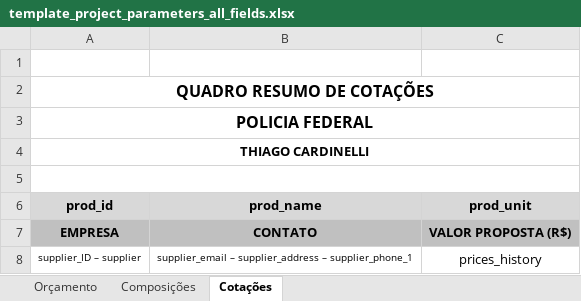
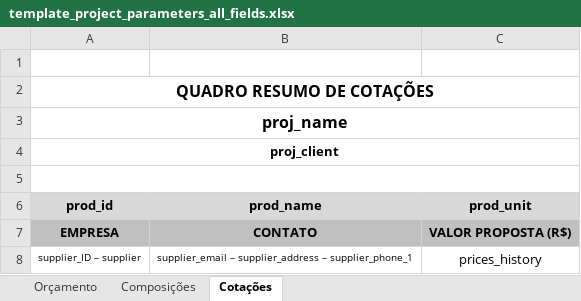
Before and after one commit to OMA-B/PainelConstru_Dev, an Excel workbook: excel_automation/templates/template_project_parameters_all_fields.xlsx, sheet Cotações, drawn as a sheet; values as stored, in another font and other column widths than the file's, no borders; the diff names each change by its address in the sheet, - before the commit and + after, or states it on an @@ line.

Commit message:
applied some font formatting to the excel output using openpyxl

```diff
--- a/excel_automation/templates/template_project_parameters_all_fields.xlsx (sheet Cotações)
+++ b/excel_automation/templates/template_project_parameters_all_fields.xlsx (sheet Cotações)
-A3 (prod_id): POLICIA FEDERAL
+A3 (prod_id): proj_name
-A4 (prod_id): THIAGO CARDINELLI
+A4 (prod_id): proj_client
```
Also changed, not shown: 7 other files.
